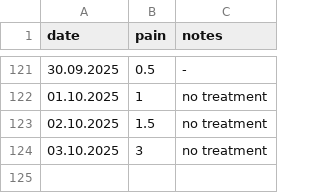
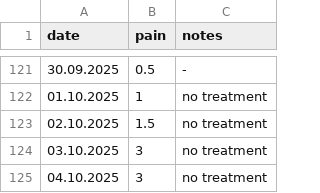
Before and after one commit to gungorMetehan/my_df, a CSV file: dfs/as.csv, drawn as a sheet; only a part is shown, gaps mark what is left out; the diff names each change by its address in the sheet, - before the commit and + after, or states it on an @@ line.

Commit message:
Update as.csv

```diff
--- a/dfs/as.csv
+++ b/dfs/as.csv
+row 125: 04.10.2025 | 3 | no treatment
```
